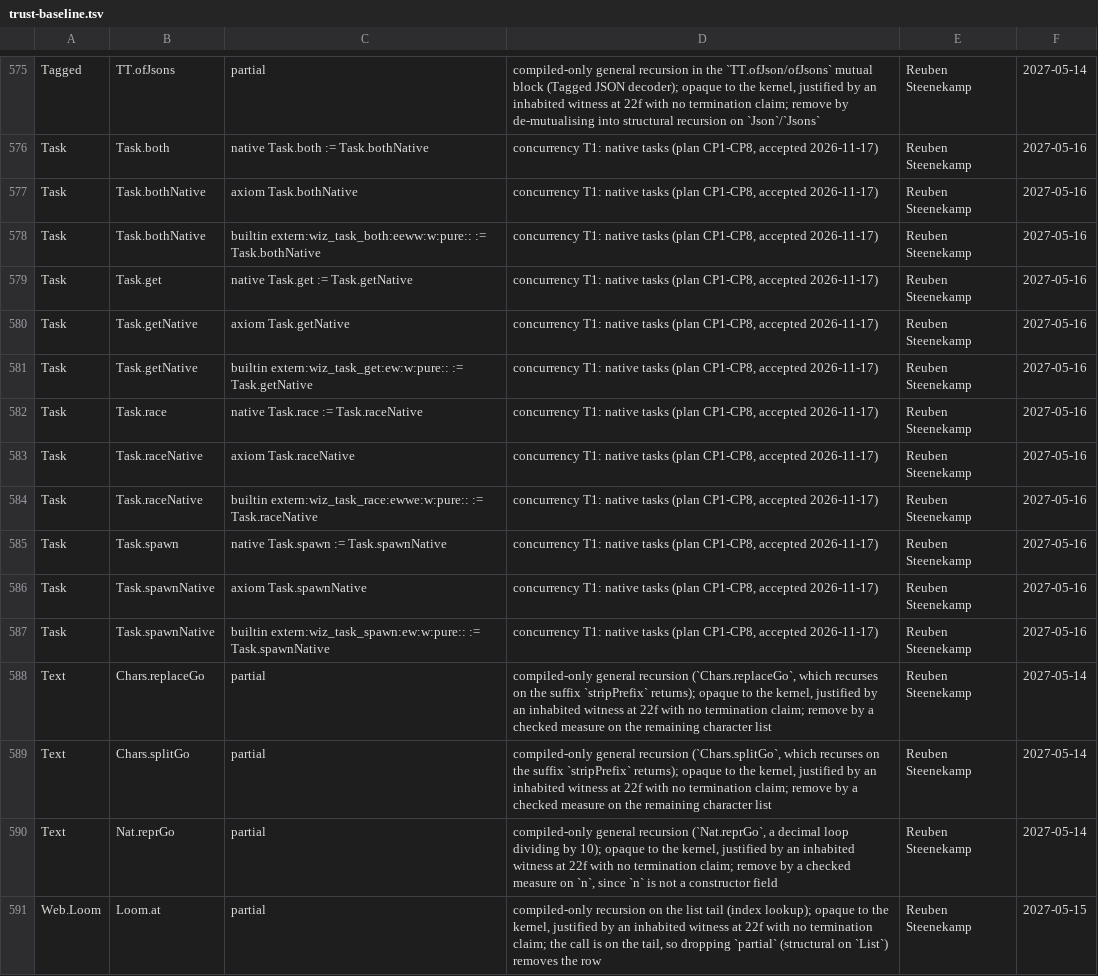
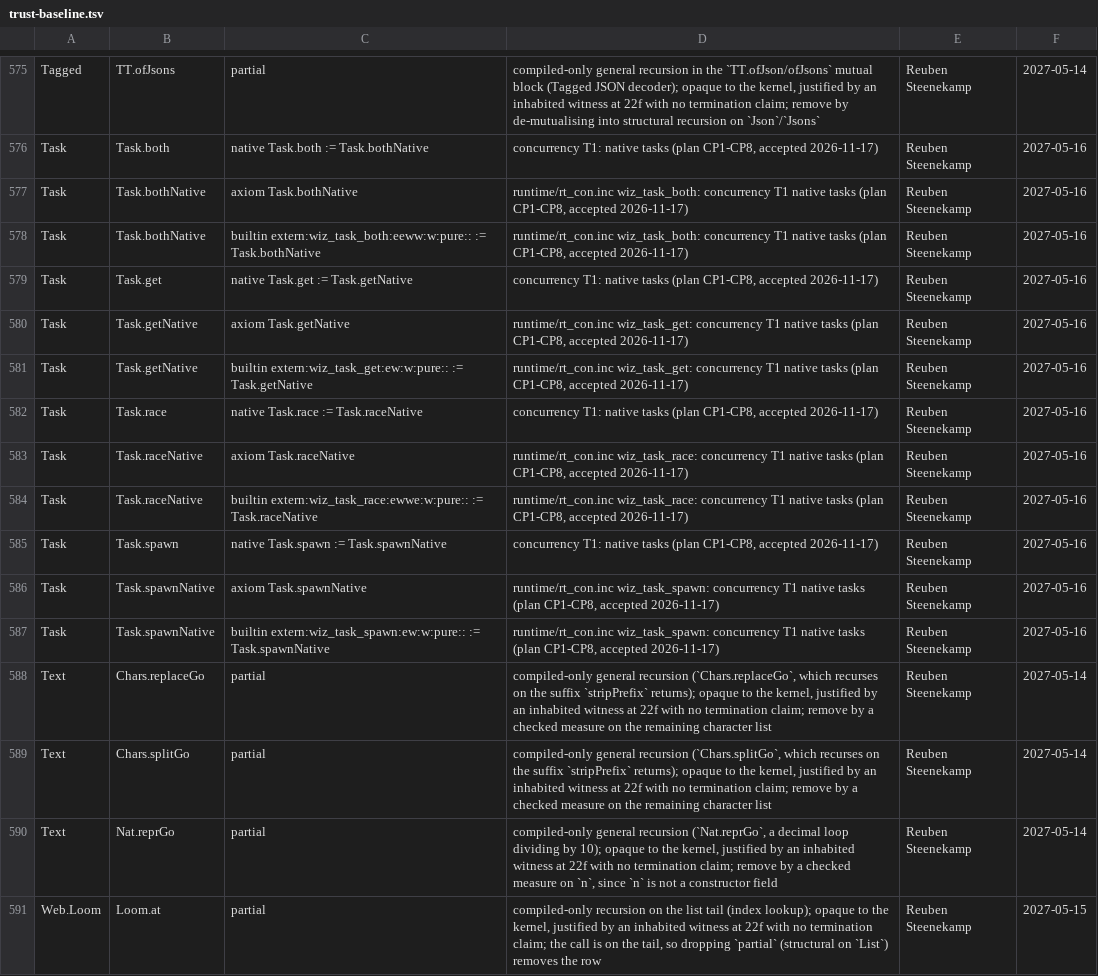
Before and after one commit to wiz-pl/wiz, a TSV file: .github/trust-baseline.tsv, drawn as a sheet; only a part is shown, gaps mark what is left out.

```diff
--- a/.github/trust-baseline.tsv
+++ b/.github/trust-baseline.tsv
@@ -576,13 +576,13 @@ Tagged	TT.ofJsons	partial	compiled-only general recursion in the `TT.ofJson/ofJs
 Task	Task.both	native Task.both := Task.bothNative	concurrency T1: native tasks (plan CP1-CP8, accepted 2026-11-17)	Reuben Steenekamp	2027-05-16
-Task	Task.bothNative	axiom Task.bothNative	concurrency T1: native tasks (plan CP1-CP8, accepted 2026-11-17)	Reuben Steenekamp	2027-05-16
-Task	Task.bothNative	builtin extern:wiz_task_both:eeww:w:pure:: := Task.bothNative	concurrency T1: native tasks (plan CP1-CP8, accepted 2026-11-17)	Reuben Steenekamp	2027-05-16
+Task	Task.bothNative	axiom Task.bothNative	runtime/rt_con.inc wiz_task_both: concurrency T1 native tasks (plan CP1-CP8, accepted 2026-11-17)	Reuben Steenekamp	2027-05-16
+Task	Task.bothNative	builtin extern:wiz_task_both:eeww:w:pure:: := Task.bothNative	runtime/rt_con.inc wiz_task_both: concurrency T1 native tasks (plan CP1-CP8, accepted 2026-11-17)	Reuben Steenekamp	2027-05-16
 Task	Task.get	native Task.get := Task.getNative	concurrency T1: native tasks (plan CP1-CP8, accepted 2026-11-17)	Reuben Steenekamp	2027-05-16
-Task	Task.getNative	axiom Task.getNative	concurrency T1: native tasks (plan CP1-CP8, accepted 2026-11-17)	Reuben Steenekamp	2027-05-16
-Task	Task.getNative	builtin extern:wiz_task_get:ew:w:pure:: := Task.getNative	concurrency T1: native tasks (plan CP1-CP8, accepted 2026-11-17)	Reuben Steenekamp	2027-05-16
+Task	Task.getNative	axiom Task.getNative	runtime/rt_con.inc wiz_task_get: concurrency T1 native tasks (plan CP1-CP8, accepted 2026-11-17)	Reuben Steenekamp	2027-05-16
+Task	Task.getNative	builtin extern:wiz_task_get:ew:w:pure:: := Task.getNative	runtime/rt_con.inc wiz_task_get: concurrency T1 native tasks (plan CP1-CP8, accepted 2026-11-17)	Reuben Steenekamp	2027-05-16
 Task	Task.race	native Task.race := Task.raceNative	concurrency T1: native tasks (plan CP1-CP8, accepted 2026-11-17)	Reuben Steenekamp	2027-05-16
-Task	Task.raceNative	axiom Task.raceNative	concurrency T1: native tasks (plan CP1-CP8, accepted 2026-11-17)	Reuben Steenekamp	2027-05-16
-Task	Task.raceNative	builtin extern:wiz_task_race:ewwe:w:pure:: := Task.raceNative	concurrency T1: native tasks (plan CP1-CP8, accepted 2026-11-17)	Reuben Steenekamp	2027-05-16
+Task	Task.raceNative	axiom Task.raceNative	runtime/rt_con.inc wiz_task_race: concurrency T1 native tasks (plan CP1-CP8, accepted 2026-11-17)	Reuben Steenekamp	2027-05-16
+Task	Task.raceNative	builtin extern:wiz_task_race:ewwe:w:pure:: := Task.raceNative	runtime/rt_con.inc wiz_task_race: concurrency T1 native tasks (plan CP1-CP8, accepted 2026-11-17)	Reuben Steenekamp	2027-05-16
 Task	Task.spawn	native Task.spawn := Task.spawnNative	concurrency T1: native tasks (plan CP1-CP8, accepted 2026-11-17)	Reuben Steenekamp	2027-05-16
-Task	Task.spawnNative	axiom Task.spawnNative	concurrency T1: native tasks (plan CP1-CP8, accepted 2026-11-17)	Reuben Steenekamp	2027-05-16
-Task	Task.spawnNative	builtin extern:wiz_task_spawn:ew:w:pure:: := Task.spawnNative	concurrency T1: native tasks (plan CP1-CP8, accepted 2026-11-17)	Reuben Steenekamp	2027-05-16
+Task	Task.spawnNative	axiom Task.spawnNative	runtime/rt_con.inc wiz_task_spawn: concurrency T1 native tasks (plan CP1-CP8, accepted 2026-11-17)	Reuben Steenekamp	2027-05-16
+Task	Task.spawnNative	builtin extern:wiz_task_spawn:ew:w:pure:: := Task.spawnNative	runtime/rt_con.inc wiz_task_spawn: concurrency T1 native tasks (plan CP1-CP8, accepted 2026-11-17)	Reuben Steenekamp	2027-05-16
 Text	Chars.replaceGo	partial	compiled-only general recursion (`Chars.replaceGo`, which recurses on the suffix `stripPrefix` returns); opaque to the kernel, justified by an inhabited witness at 22f with no termination claim; remove by a checked measure on the remaining character list	Reuben Steenekamp	2027-05-14
```
Also changed, not shown: 9 other files.
